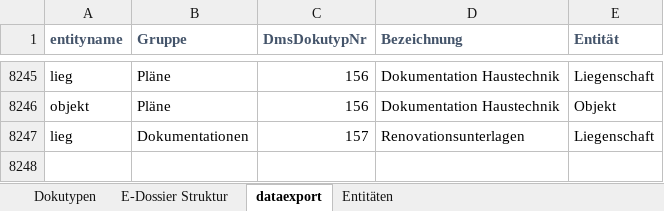
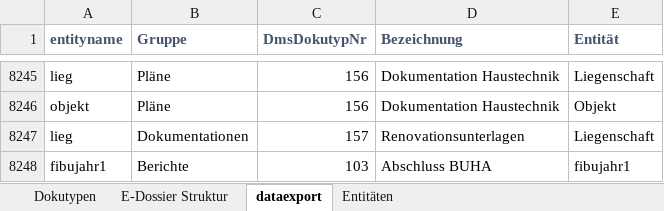
Before and after one commit to wwimmo/rimor5-dms-schnittstelle, an Excel workbook: _dokumente/DMS Dokutypen.xlsx, sheet dataexport, drawn as a sheet; only a part is shown, gaps mark what is left out; values as stored, in another font and other column widths than the file's, no borders; the diff names each change by its address in the sheet, - before the commit and + after, or states it on an @@ line.

Commit message:
103 to "Abschluss BUHA"

```diff
--- a/_dokumente/DMS Dokutypen.xlsx (sheet dataexport)
+++ b/_dokumente/DMS Dokutypen.xlsx (sheet dataexport)
+row 8248: fibujahr1 | Berichte | 103 | Abschluss BUHA | fibujahr1
```
